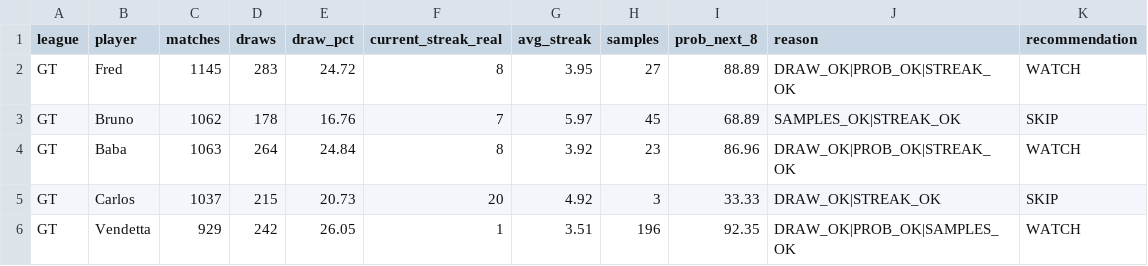
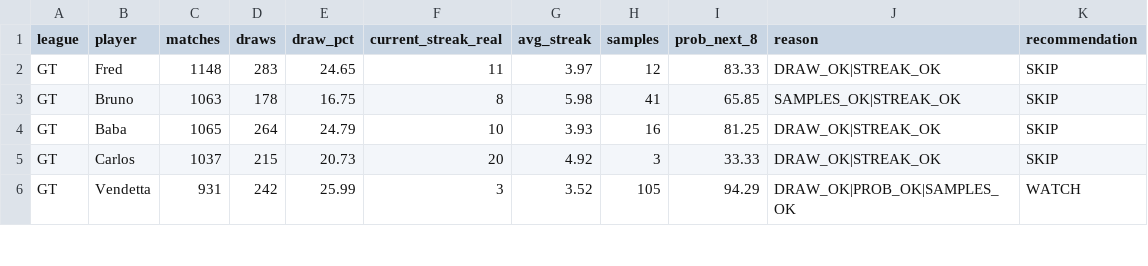
Before and after one commit to dgonzalez13/esports-tracker-full, a CSV file: opportunity_input.csv, drawn as a sheet; only a part is shown; the diff covers the shown part only.

```diff
--- a/opportunity_input.csv
+++ b/opportunity_input.csv
@@ -1,6 +1,6 @@
 league,player,matches,draws,draw_pct,current_streak_real,avg_streak,samples,prob_next_8,reason,recommendation
-GT,Fred,1145,283,24.72,8,3.95,27,88.89,DRAW_OK|PROB_OK|STREAK_OK,WATCH
-GT,Bruno,1062,178,16.76,7,5.97,45,68.89,SAMPLES_OK|STREAK_OK,SKIP
-GT,Baba,1063,264,24.84,8,3.92,23,86.96,DRAW_OK|PROB_OK|STREAK_OK,WATCH
+GT,Fred,1148,283,24.65,11,3.97,12,83.33,DRAW_OK|STREAK_OK,SKIP
+GT,Bruno,1063,178,16.75,8,5.98,41,65.85,SAMPLES_OK|STREAK_OK,SKIP
+GT,Baba,1065,264,24.79,10,3.93,16,81.25,DRAW_OK|STREAK_OK,SKIP
 GT,Carlos,1037,215,20.73,20,4.92,3,33.33,DRAW_OK|STREAK_OK,SKIP
-GT,Vendetta,929,242,26.05,1,3.51,196,92.35,DRAW_OK|PROB_OK|SAMPLES_OK,WATCH
+GT,Vendetta,931,242,25.99,3,3.52,105,94.29,DRAW_OK|PROB_OK|SAMPLES_OK,WATCH
```
Also changed, not shown: 65 edited cells elsewhere in this file, 3 other files.
